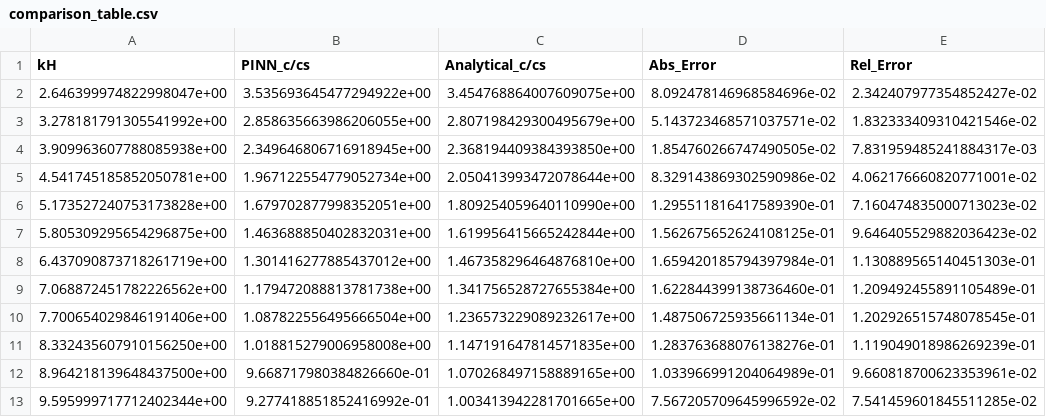
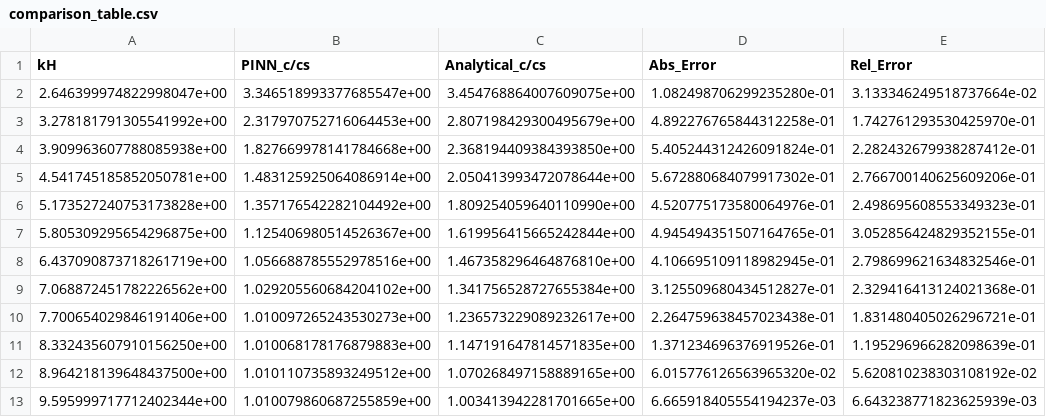
Before and after one commit to tdiksha758-png/pinn_FGM_loosley, a CSV file: experiments/comparison_table.csv, drawn as a sheet.

```diff
--- a/experiments/comparison_table.csv
+++ b/experiments/comparison_table.csv
@@ -1,13 +1,13 @@
 kH,PINN_c/cs,Analytical_c/cs,Abs_Error,Rel_Error
-2.646399974822998047e+00,3.535693645477294922e+00,3.454768864007609075e+00,8.092478146968584696e-02,2.342407977354852427e-02
-3.278181791305541992e+00,2.858635663986206055e+00,2.807198429300495679e+00,5.143723468571037571e-02,1.832333409310421546e-02
-3.909963607788085938e+00,2.349646806716918945e+00,2.368194409384393850e+00,1.854760266747490505e-02,7.831959485241884317e-03
-4.541745185852050781e+00,1.967122554779052734e+00,2.050413993472078644e+00,8.329143869302590986e-02,4.062176660820771001e-02
-5.173527240753173828e+00,1.679702877998352051e+00,1.809254059640110990e+00,1.295511816417589390e-01,7.160474835000713023e-02
-5.805309295654296875e+00,1.463688850402832031e+00,1.619956415665242844e+00,1.562675652624108125e-01,9.646405529882036423e-02
-6.437090873718261719e+00,1.301416277885437012e+00,1.467358296464876810e+00,1.659420185794397984e-01,1.130889565140451303e-01
-7.068872451782226562e+00,1.179472088813781738e+00,1.341756528727655384e+00,1.622844399138736460e-01,1.209492455891105489e-01
-7.700654029846191406e+00,1.087822556495666504e+00,1.236573229089232617e+00,1.487506725935661134e-01,1.202926515748078545e-01
-8.332435607910156250e+00,1.018815279006958008e+00,1.147191647814571835e+00,1.283763688076138276e-01,1.119049018986269239e-01
-8.964218139648437500e+00,9.668717980384826660e-01,1.070268497158889165e+00,1.033966991204064989e-01,9.660818700623353961e-02
-9.595999717712402344e+00,9.277418851852416992e-01,1.003413942281701665e+00,7.567205709645996592e-02,7.541459601845511285e-02
+2.646399974822998047e+00,3.346518993377685547e+00,3.454768864007609075e+00,1.082498706299235280e-01,3.133346249518737664e-02
+3.278181791305541992e+00,2.317970752716064453e+00,2.807198429300495679e+00,4.892276765844312258e-01,1.742761293530425970e-01
+3.909963607788085938e+00,1.827669978141784668e+00,2.368194409384393850e+00,5.405244312426091824e-01,2.282432679938287412e-01
+4.541745185852050781e+00,1.483125925064086914e+00,2.050413993472078644e+00,5.672880684079917302e-01,2.766700140625609206e-01
+5.173527240753173828e+00,1.357176542282104492e+00,1.809254059640110990e+00,4.520775173580064976e-01,2.498695608553349323e-01
+5.805309295654296875e+00,1.125406980514526367e+00,1.619956415665242844e+00,4.945494351507164765e-01,3.052856424829352155e-01
+6.437090873718261719e+00,1.056688785552978516e+00,1.467358296464876810e+00,4.106695109118982945e-01,2.798699621634832546e-01
+7.068872451782226562e+00,1.029205560684204102e+00,1.341756528727655384e+00,3.125509680434512827e-01,2.329416413124021368e-01
+7.700654029846191406e+00,1.010097265243530273e+00,1.236573229089232617e+00,2.264759638457023438e-01,1.831480405026296721e-01
+8.332435607910156250e+00,1.010068178176879883e+00,1.147191647814571835e+00,1.371234696376919526e-01,1.195296966282098639e-01
+8.964218139648437500e+00,1.010110735893249512e+00,1.070268497158889165e+00,6.015776126563965320e-02,5.620810238303108192e-02
+9.595999717712402344e+00,1.010079860687255859e+00,1.003413942281701665e+00,6.665918405554194237e-03,6.643238771823625939e-03
```
Also changed, not shown: experiments/PINN_dispersion.csv, 19 other files.
